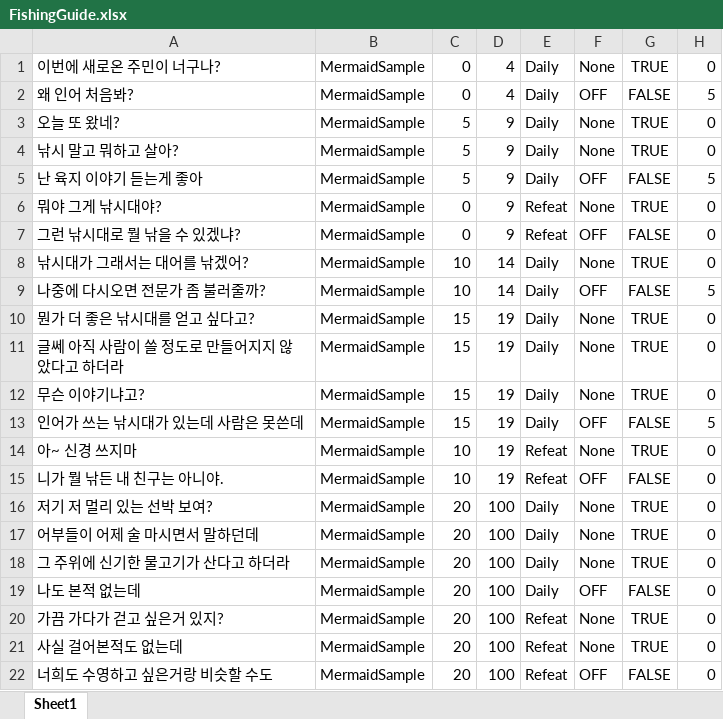
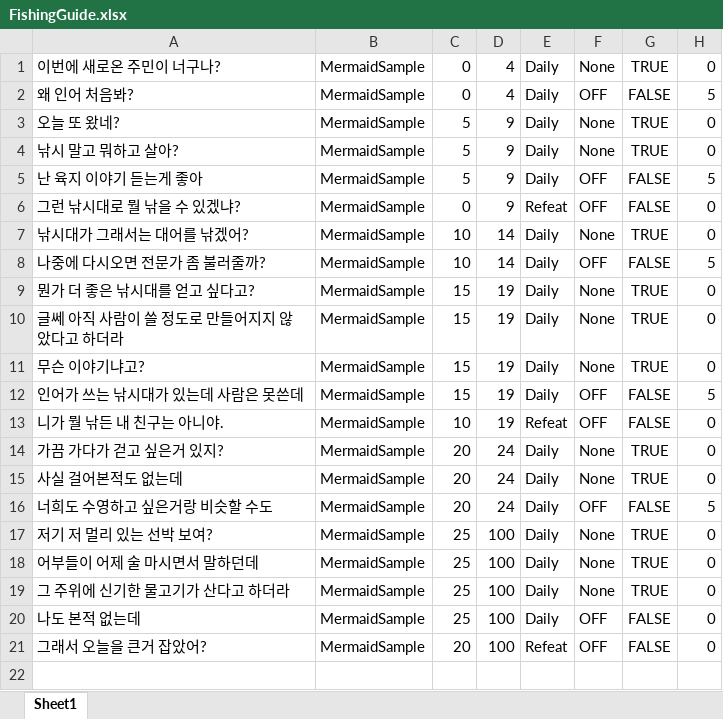
Before and after one commit to Yun-Jiyeol/Become_Celebrity_on_Farm, an Excel workbook: Assets/Resources/Additional/Excel/FishingGuide.xlsx, sheet Sheet1, drawn as a sheet; values as stored, in another font and other column widths than the file's, no borders; removed rows and columns are numbered as before the commit, all else as after; the diff names each change by its address in the sheet, - before the commit and + after, or states it on an @@ line.

```diff
--- a/Assets/Resources/Additional/Excel/FishingGuide.xlsx (sheet Sheet1)
+++ b/Assets/Resources/Additional/Excel/FishingGuide.xlsx (sheet Sheet1)
-row 6: 뭐야 그게 낚시대야? | MermaidSample | 0 | 9 | Refeat | None | TRUE | 0
-row 14: 아~ 신경 쓰지마 | MermaidSample | 10 | 19 | Refeat | None | TRUE | 0
+row 14: 가끔 가다가 걷고 싶은거 있지? | MermaidSample | 20 | 24 | Daily | None | TRUE | 0
+row 15: 사실 걸어본적도 없는데 | MermaidSample | 20 | 24 | Daily | None | TRUE | 0
+row 16: 너희도 수영하고 싶은거랑 비슷할 수도 | MermaidSample | 20 | 24 | Daily | OFF | FALSE | 5
-C17:C20: 20
+C17:C20: 25
-row 20: 가끔 가다가 걷고 싶은거 있지? | MermaidSample | 20 | 100 | Refeat | None | TRUE | 0
-row 21: 사실 걸어본적도 없는데 | MermaidSample | 20 | 100 | Refeat | None | TRUE | 0
-A21: 너희도 수영하고 싶은거랑 비슷할 수도
+A21: 그래서 오늘을 큰거 잡았어?
```
Also changed, not shown: 1 other file.
